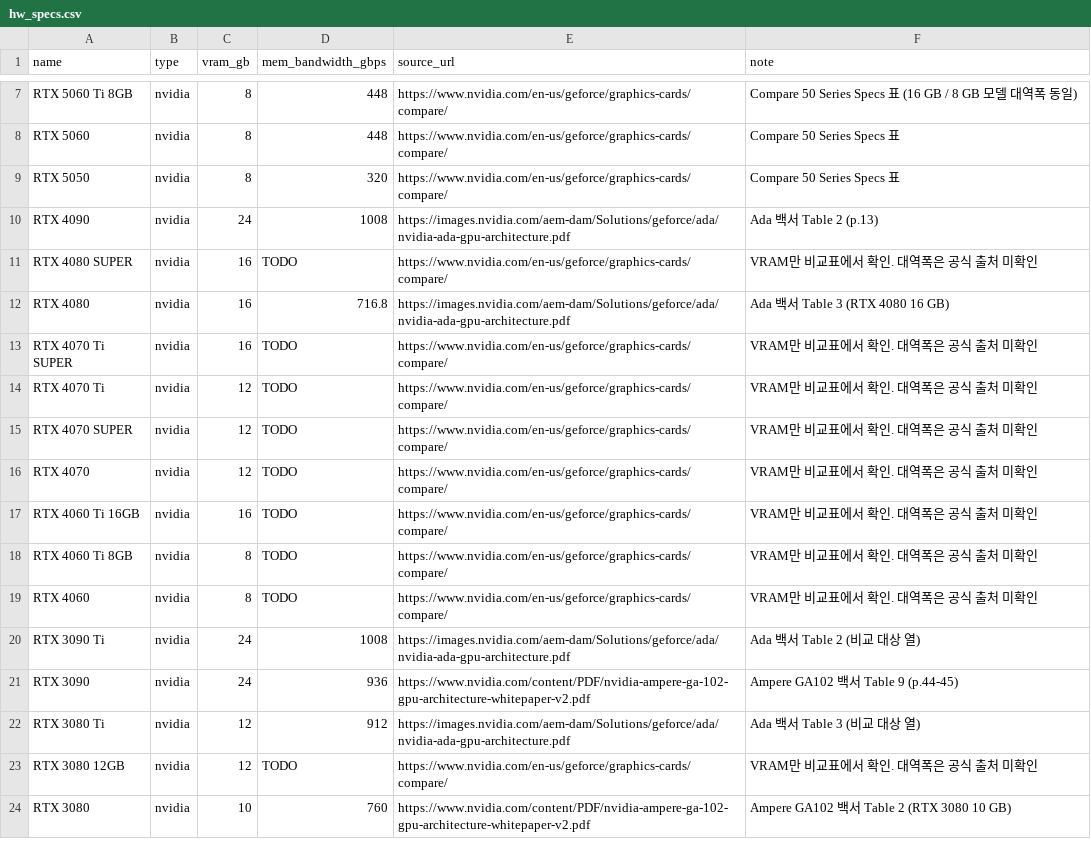
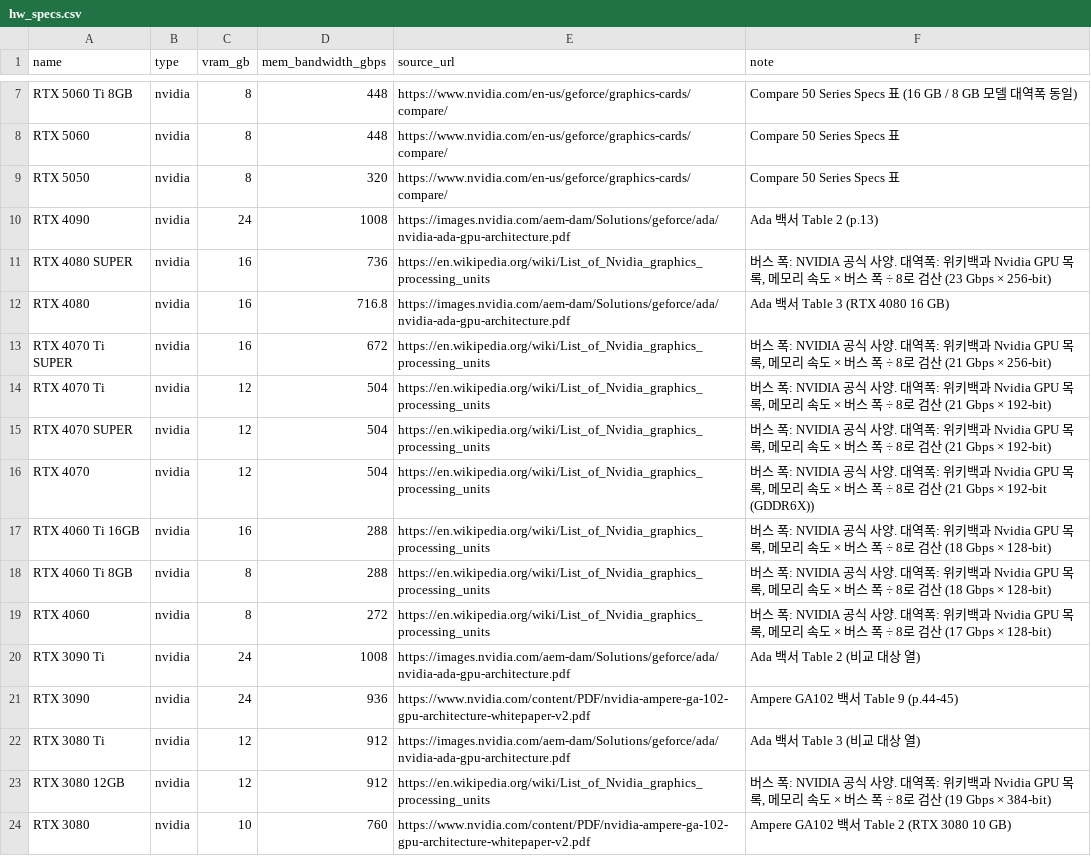
Before and after one commit to kbgkbg/can-i-run-this, a CSV file: data/hw_specs.csv, drawn as a sheet; only a part is shown, gaps mark what is left out; the diff covers the shown part only.

```diff
--- a/data/hw_specs.csv
+++ b/data/hw_specs.csv
@@ -10,11 +10,11 @@ RTX 5050,nvidia,8,320,https://www.nvidia.com/en-us/geforce/graphics-cards/compar
 RTX 4090,nvidia,24,1008,https://images.nvidia.com/aem-dam/Solutions/geforce/ada/nvidia-ada-gpu-architecture.pdf,Ada 백서 Table 2 (p.13)
-RTX 4080 SUPER,nvidia,16,TODO,https://www.nvidia.com/en-us/geforce/graphics-cards/compare/,VRAM만 비교표에서 확인. 대역폭은 공식 출처 미확인
+RTX 4080 SUPER,nvidia,16,736,https://en.wikipedia.org/wiki/List_of_Nvidia_graphics_processing_units,"버스 폭: NVIDIA 공식 사양. 대역폭: 위키백과 Nvidia GPU 목록, 메모리 속도 × 버스 폭 ÷ 8로 검산 (23 Gbps × 256-bit)"
 RTX 4080,nvidia,16,716.8,https://images.nvidia.com/aem-dam/Solutions/geforce/ada/nvidia-ada-gpu-architecture.pdf,Ada 백서 Table 3 (RTX 4080 16 GB)
-RTX 4070 Ti SUPER,nvidia,16,TODO,https://www.nvidia.com/en-us/geforce/graphics-cards/compare/,VRAM만 비교표에서 확인. 대역폭은 공식 출처 미확인
-RTX 4070 Ti,nvidia,12,TODO,https://www.nvidia.com/en-us/geforce/graphics-cards/compare/,VRAM만 비교표에서 확인. 대역폭은 공식 출처 미확인
-RTX 4070 SUPER,nvidia,12,TODO,https://www.nvidia.com/en-us/geforce/graphics-cards/compare/,VRAM만 비교표에서 확인. 대역폭은 공식 출처 미확인
-RTX 4070,nvidia,12,TODO,https://www.nvidia.com/en-us/geforce/graphics-cards/compare/,VRAM만 비교표에서 확인. 대역폭은 공식 출처 미확인
-RTX 4060 Ti 16GB,nvidia,16,TODO,https://www.nvidia.com/en-us/geforce/graphics-cards/compare/,VRAM만 비교표에서 확인. 대역폭은 공식 출처 미확인
-RTX 4060 Ti 8GB,nvidia,8,TODO,https://www.nvidia.com/en-us/geforce/graphics-cards/compare/,VRAM만 비교표에서 확인. 대역폭은 공식 출처 미확인
-RTX 4060,nvidia,8,TODO,https://www.nvidia.com/en-us/geforce/graphics-cards/compare/,VRAM만 비교표에서 확인. 대역폭은 공식 출처 미확인
+RTX 4070 Ti SUPER,nvidia,16,672,https://en.wikipedia.org/wiki/List_of_Nvidia_graphics_processing_units,"버스 폭: NVIDIA 공식 사양. 대역폭: 위키백과 Nvidia GPU 목록, 메모리 속도 × 버스 폭 ÷ 8로 검산 (21 Gbps × 256-bit)"
+RTX 4070 Ti,nvidia,12,504,https://en.wikipedia.org/wiki/List_of_Nvidia_graphics_processing_units,"버스 폭: NVIDIA 공식 사양. 대역폭: 위키백과 Nvidia GPU 목록, 메모리 속도 × 버스 폭 ÷ 8로 검산 (21 Gbps × 192-bit)"
+RTX 4070 SUPER,nvidia,12,504,https://en.wikipedia.org/wiki/List_of_Nvidia_graphics_processing_units,"버스 폭: NVIDIA 공식 사양. 대역폭: 위키백과 Nvidia GPU 목록, 메모리 속도 × 버스 폭 ÷ 8로 검산 (21 Gbps × 192-bit)"
+RTX 4070,nvidia,12,504,https://en.wikipedia.org/wiki/List_of_Nvidia_graphics_processing_units,"버스 폭: NVIDIA 공식 사양. 대역폭: 위키백과 Nvidia GPU 목록, 메모리 속도 × 버스 폭 ÷ 8로 검산 (21 Gbps × 192-bit (GDDR6X))"
+RTX 4060 Ti 16GB,nvidia,16,288,https://en.wikipedia.org/wiki/List_of_Nvidia_graphics_processing_units,"버스 폭: NVIDIA 공식 사양. 대역폭: 위키백과 Nvidia GPU 목록, 메모리 속도 × 버스 폭 ÷ 8로 검산 (18 Gbps × 128-bit)"
+RTX 4060 Ti 8GB,nvidia,8,288,https://en.wikipedia.org/wiki/List_of_Nvidia_graphics_processing_units,"버스 폭: NVIDIA 공식 사양. 대역폭: 위키백과 Nvidia GPU 목록, 메모리 속도 × 버스 폭 ÷ 8로 검산 (18 Gbps × 128-bit)"
+RTX 4060,nvidia,8,272,https://en.wikipedia.org/wiki/List_of_Nvidia_graphics_processing_units,"버스 폭: NVIDIA 공식 사양. 대역폭: 위키백과 Nvidia GPU 목록, 메모리 속도 × 버스 폭 ÷ 8로 검산 (17 Gbps × 128-bit)"
 RTX 3090 Ti,nvidia,24,1008,https://images.nvidia.com/aem-dam/Solutions/geforce/ada/nvidia-ada-gpu-architecture.pdf,Ada 백서 Table 2 (비교 대상 열)
@@ -22,3 +22,3 @@ RTX 3090,nvidia,24,936,https://www.nvidia.com/content/PDF/nvidia-ampere-ga-102-g
 RTX 3080 Ti,nvidia,12,912,https://images.nvidia.com/aem-dam/Solutions/geforce/ada/nvidia-ada-gpu-architecture.pdf,Ada 백서 Table 3 (비교 대상 열)
-RTX 3080 12GB,nvidia,12,TODO,https://www.nvidia.com/en-us/geforce/graphics-cards/compare/,VRAM만 비교표에서 확인. 대역폭은 공식 출처 미확인
+RTX 3080 12GB,nvidia,12,912,https://en.wikipedia.org/wiki/List_of_Nvidia_graphics_processing_units,"버스 폭: NVIDIA 공식 사양. 대역폭: 위키백과 Nvidia GPU 목록, 메모리 속도 × 버스 폭 ÷ 8로 검산 (19 Gbps × 384-bit)"
 RTX 3080,nvidia,10,760,https://www.nvidia.com/content/PDF/nvidia-ampere-ga-102-gpu-architecture-whitepaper-v2.pdf,Ampere GA102 백서 Table 2 (RTX 3080 10 GB)
```
Also changed, not shown: 9 added rows and 9 edited cells elsewhere in this file, 10 other files.
